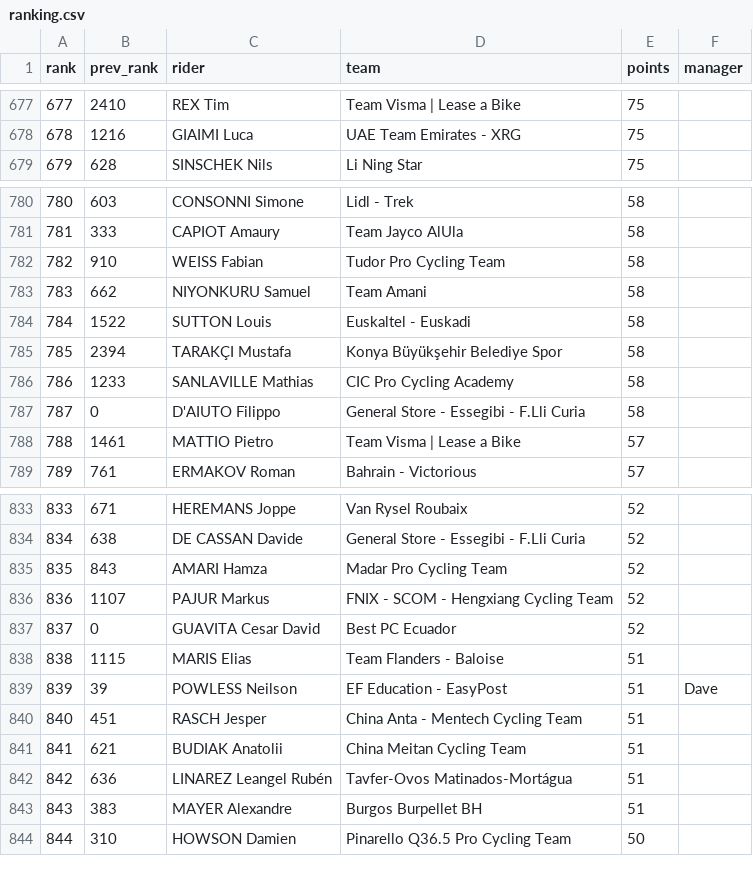
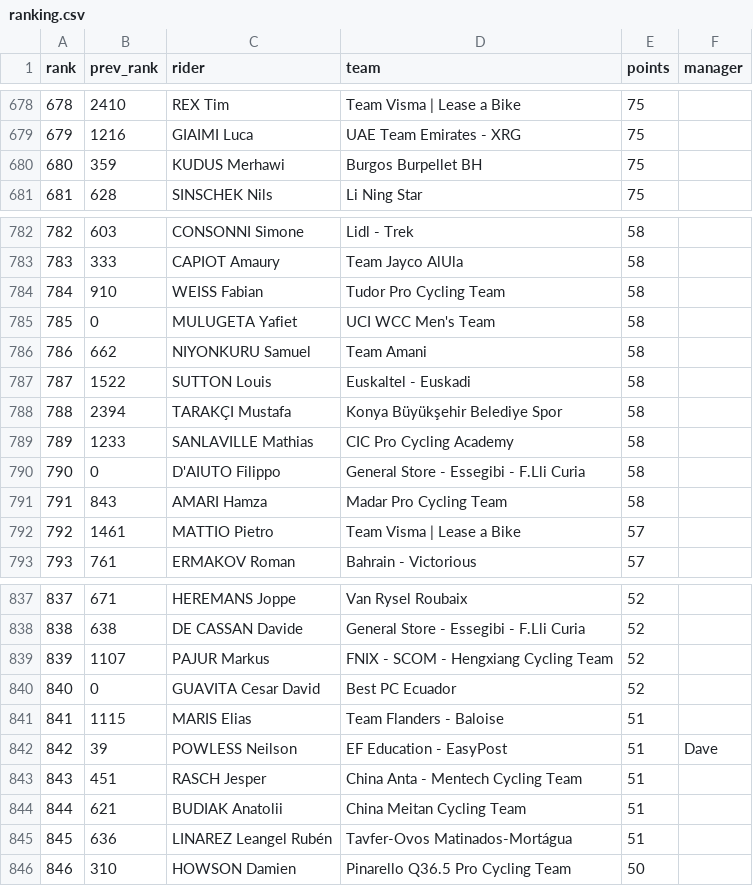
Before and after one commit to andrewjamesturner0/fantasy-cycling, a CSV file: ranking.csv, drawn as a sheet; only a part is shown, gaps mark what is left out; removed rows and columns are numbered as before the commit, all else as after; the diff covers the shown part only; the diff names each change by its address in the sheet, - before the commit and + after, or states it on an @@ line.

```diff
--- a/ranking.csv
+++ b/ranking.csv
@@ column A (rank) renumbered between rows 535 and 2100 @@
+row 680: 680 | 359 | KUDUS Merhawi | Burgos Burpellet BH | 75
+row 785: 785 | 0 | MULUGETA Yafiet | UCI WCC Men's Team | 58
+row 791: 791 | 843 | AMARI Hamza | Madar Pro Cycling Team | 58
-row 835: 835 | 843 | AMARI Hamza | Madar Pro Cycling Team | 52
-row 843: 843 | 383 | MAYER Alexandre | Burgos Burpellet BH | 51
```
Also changed, not shown: 15 added rows, 16 removed rows and 2 edited cells elsewhere in this file, 2 other files.
